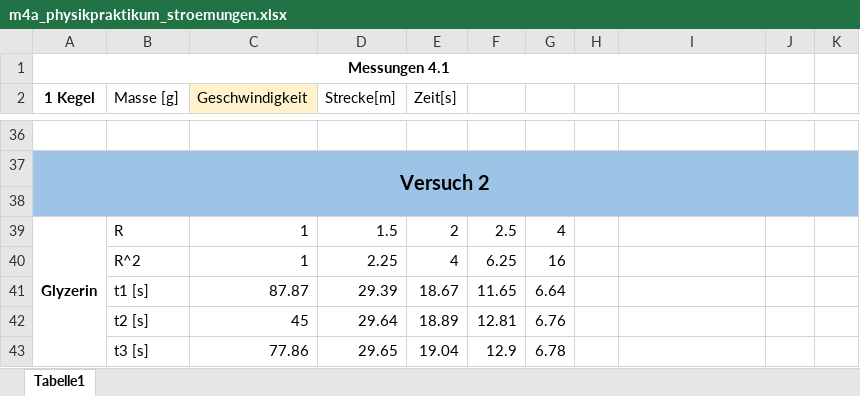
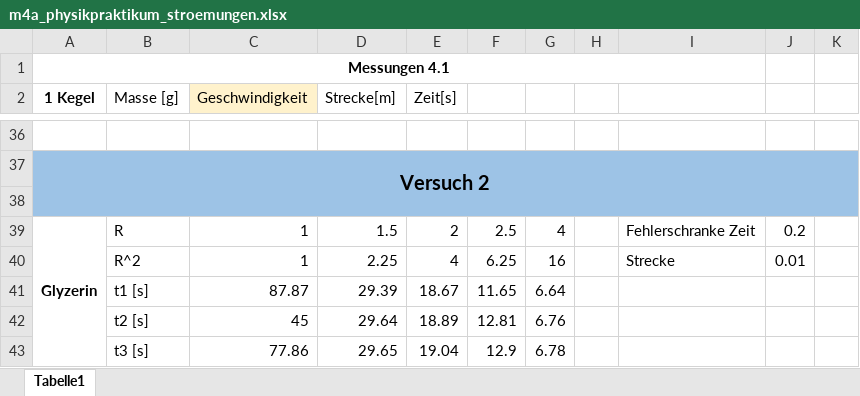
Before and after one commit to BrummBee/Stroemungen, an Excel workbook: m4a_physikpraktikum_stroemungen.xlsx, sheet Tabelle1, drawn as a sheet; only a part is shown, gaps mark what is left out; values as stored, in another font and other column widths than the file's, no borders; the diff names each change by its address in the sheet, - before the commit and + after, or states it on an @@ line.

```diff
--- a/m4a_physikpraktikum_stroemungen.xlsx (sheet Tabelle1)
+++ b/m4a_physikpraktikum_stroemungen.xlsx (sheet Tabelle1)
-I39: (empty)
+I39: Fehlerschranke Zeit
-J39: (empty)
+J39: 0.2
-I40: (empty)
+I40: Strecke
-J40: (empty)
+J40: 0.01
```
Also changed, not shown: 18 other files.
